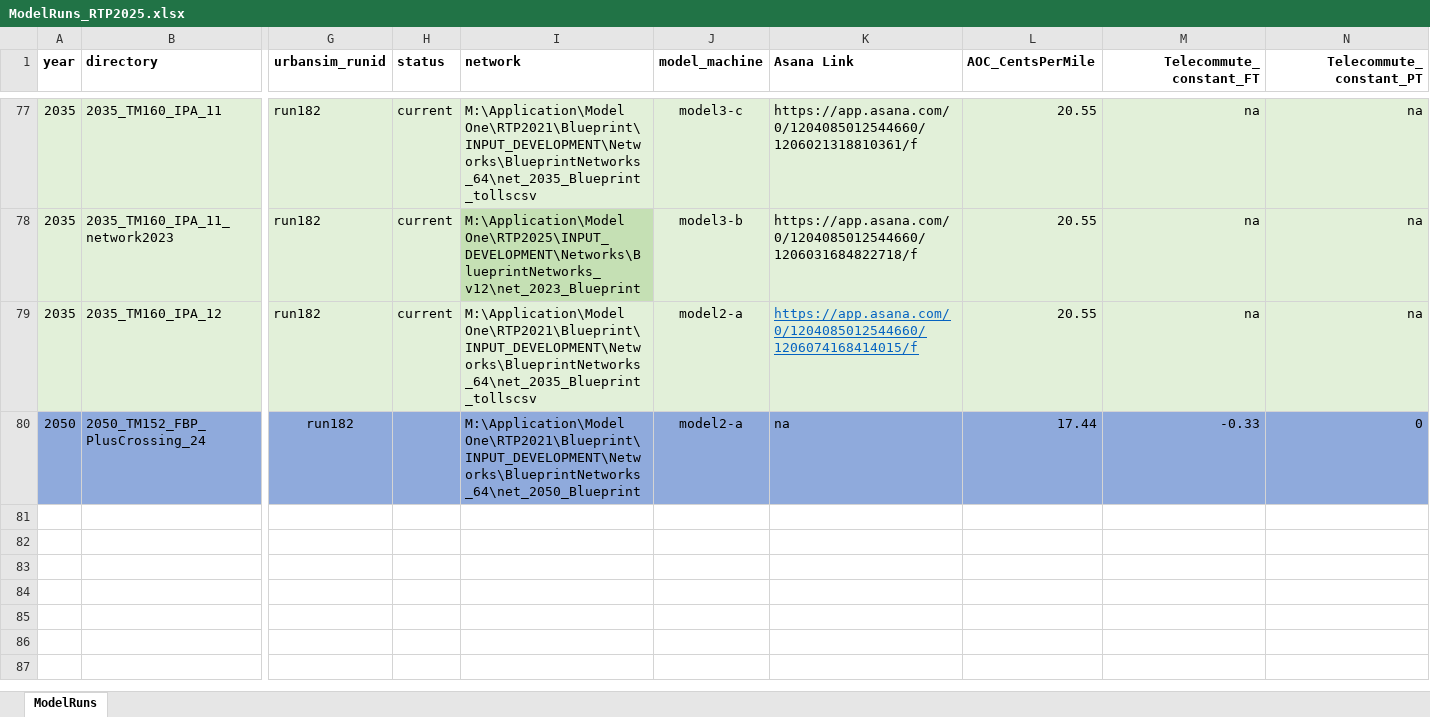
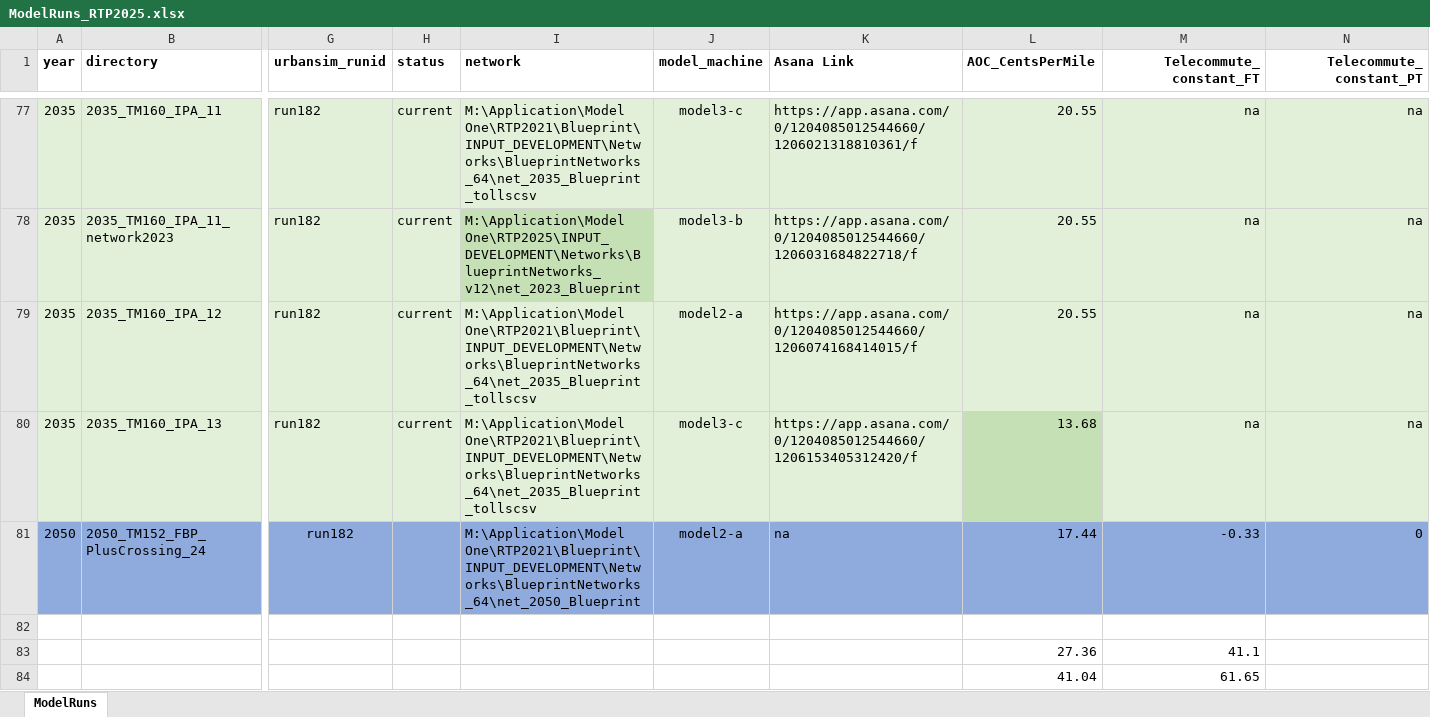
Before and after one commit to BayAreaMetro/travel-model-one, an Excel workbook: utilities/RTP/config_RTP2025/ModelRuns_RTP2025.xlsx, sheet ModelRuns, drawn as a sheet; only a part is shown, gaps mark what is left out; values as stored, in another font and other column widths than the file's, no borders; rows hold the shown columns only; the diff names each change by its address in the sheet, - before the commit and + after, or states it on an @@ line.

```diff
--- a/utilities/RTP/config_RTP2025/ModelRuns_RTP2025.xlsx (sheet ModelRuns)
+++ b/utilities/RTP/config_RTP2025/ModelRuns_RTP2025.xlsx (sheet ModelRuns)
@@ K79 underline: on → off, text colour: #0563C1 → black @@
+row 80: 2035 | 2035_TM160_IPA_13 | run182 | current | M:\Application\Model One\RTP2021\Blueprint\INPUT_DEVELOPMENT\Networks\BlueprintNetworks_64\net_2035_Blueprint_tollscsv | model3-c | https://app.asana.com/0/1204085012544660/1206153405312420/f | 13.68 | na | na
+row 82: (empty)
+row 83:  |  |  |  |  |  |  | 27.36 | 41.1
+row 84:  |  |  |  |  |  |  | 41.04 | 61.65
```
Also changed, not shown: 2 other files.
